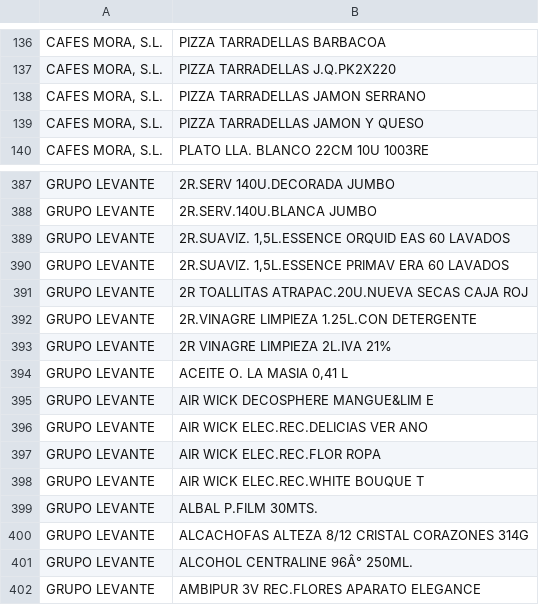
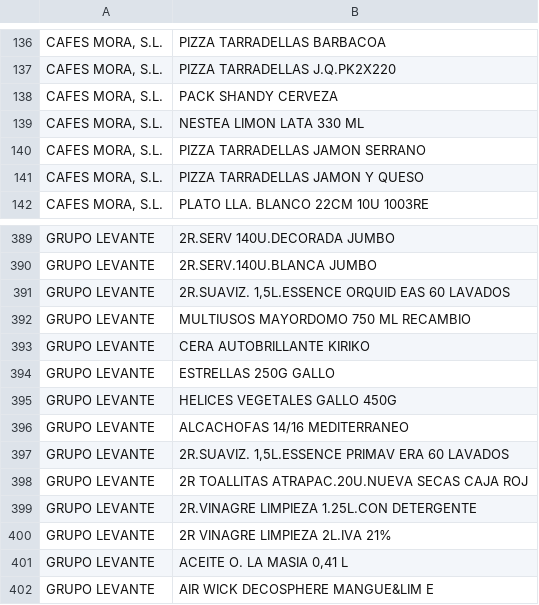
Before and after one commit to JRaul-roman/ARTICULOS-PROVEEDOR, a CSV file: PRODUCTOS-PROVEEDORES.csv, drawn as a sheet; only a part is shown, gaps mark what is left out; the shorter side is filled out with more unchanged rows.

Commit message:
Add files via upload

```diff
--- a/PRODUCTOS-PROVEEDORES.csv
+++ b/PRODUCTOS-PROVEEDORES.csv
@@ -137,2 +137,4 @@ CAFES MORA, S.L.;PIZZA TARRADELLAS BARBACOA
 CAFES MORA, S.L.;PIZZA TARRADELLAS J.Q.PK2X220
+CAFES MORA, S.L.;PACK SHANDY CERVEZA
+CAFES MORA, S.L.;NESTEA LIMON LATA 330 ML
 CAFES MORA, S.L.;PIZZA TARRADELLAS JAMON SERRANO
@@ -389,2 +391,7 @@ GRUPO LEVANTE;2R.SERV.140U.BLANCA JUMBO
 GRUPO LEVANTE;2R.SUAVIZ. 1,5L.ESSENCE ORQUID EAS 60 LAVADOS
+GRUPO LEVANTE;MULTIUSOS MAYORDOMO 750 ML RECAMBIO
+GRUPO LEVANTE;CERA AUTOBRILLANTE KIRIKO
+GRUPO LEVANTE;ESTRELLAS 250G GALLO
+GRUPO LEVANTE;HELICES VEGETALES GALLO 450G
+GRUPO LEVANTE;ALCACHOFAS 14/16 MEDITERRANEO
 GRUPO LEVANTE;2R.SUAVIZ. 1,5L.ESSENCE PRIMAV ERA 60 LAVADOS
```
